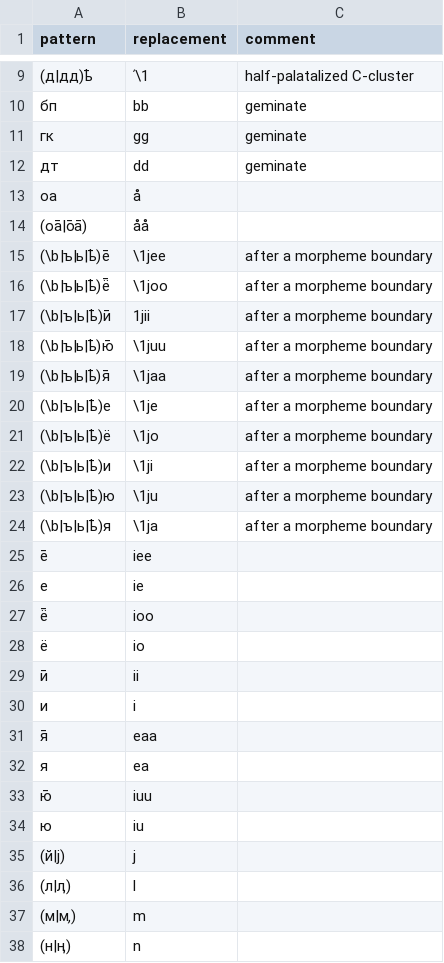
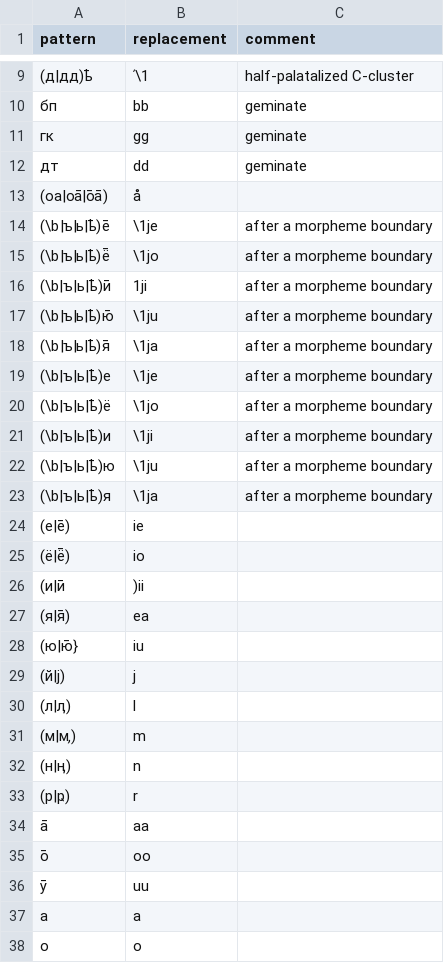
Before and after one commit to izvakomi/transliterate_saami, a CSV file: patterns/skolt_kildin.csv, drawn as a sheet; only a part is shown, gaps mark what is left out; the shorter side is filled out with more unchanged rows.

Commit message:
Update skolt_kildin.csv

```diff
--- a/patterns/skolt_kildin.csv
+++ b/patterns/skolt_kildin.csv
@@ -12,9 +12,8 @@ pattern,replacement,comment
 дт,dd,geminate
-оа,å,
-(оа̄|о̄а̄),åå,
-(\b|ъ|ь|ҍ)е̄,\1jee,after a morpheme boundary
-(\b|ъ|ь|ҍ)ё̄,\1joo,after a morpheme boundary
-(\b|ъ|ь|ҍ)ӣ,1jii,after a morpheme boundary
-(\b|ъ|ь|ҍ)ю̄,\1juu,after a morpheme boundary
-(\b|ъ|ь|ҍ)я̄,\1jaa,after a morpheme boundary
+(оа|оа̄|о̄а̄),å,
+(\b|ъ|ь|ҍ)е̄,\1je,after a morpheme boundary
+(\b|ъ|ь|ҍ)ё̄,\1jo,after a morpheme boundary
+(\b|ъ|ь|ҍ)ӣ,1ji,after a morpheme boundary
+(\b|ъ|ь|ҍ)ю̄,\1ju,after a morpheme boundary
+(\b|ъ|ь|ҍ)я̄,\1ja,after a morpheme boundary
 (\b|ъ|ь|ҍ)е,\1je,after a morpheme boundary
@@ -24,12 +23,7 @@ pattern,replacement,comment
 (\b|ъ|ь|ҍ)я,\1ja,after a morpheme boundary
-е̄,iee,
-е,ie,
-ё̄,ioo,
-ё,io,
-ӣ,ii,
-и,i,
-я̄,eaa,
-я,ea,
-ю̄,iuu,
-ю,iu,
+(е|е̄),ie,
+(ё|ё̄),io,
+(и|ӣ,)ii,
+(я|я̄),ea,
+(ю|ю̄},iu,
 (й|ј),j,
```
